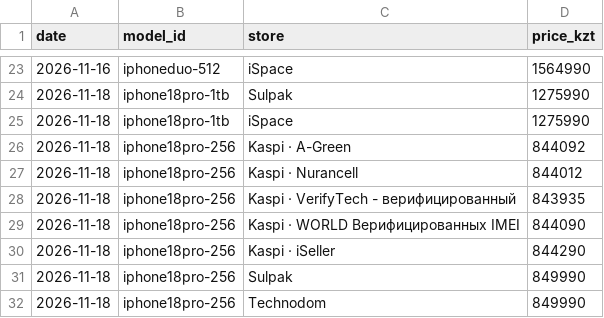
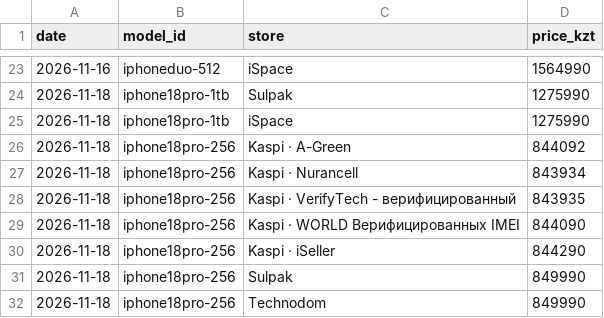
Before and after one commit to momQQ/tenge-machine, a CSV file: data/prices.csv, drawn as a sheet; only a part is shown, gaps mark what is left out.

```diff
--- a/data/prices.csv
+++ b/data/prices.csv
@@ -26,3 +26,3 @@ date,model_id,store,price_kzt
 2026-11-18,iphone18pro-256,Kaspi · A-Green,844092
-2026-11-18,iphone18pro-256,Kaspi · Nurancell,844012
+2026-11-18,iphone18pro-256,Kaspi · Nurancell,843934
 2026-11-18,iphone18pro-256,Kaspi · VerifyTech - верифицированный,843935
```
Also changed, not shown: 4 other files.
